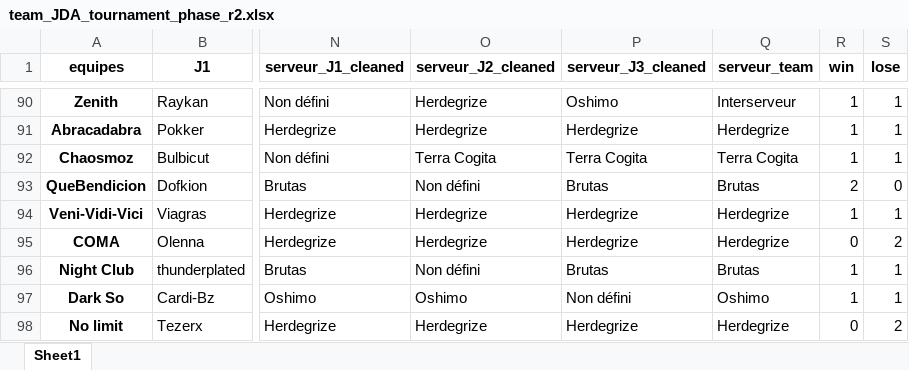
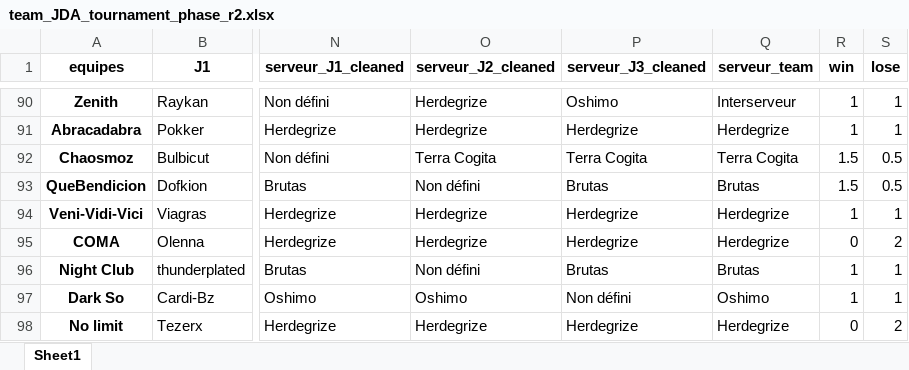
Before and after one commit to JMurigneux/JDA-Stats, an Excel workbook: team_JDA_tournament_phase_r2.xlsx, sheet Sheet1, drawn as a sheet; only a part is shown, gaps mark what is left out; values as stored, in another font and other column widths than the file's, no borders; the diff names each change by its address in the sheet, - before the commit and + after, or states it on an @@ line.

```diff
--- a/team_JDA_tournament_phase_r2.xlsx (sheet Sheet1)
+++ b/team_JDA_tournament_phase_r2.xlsx (sheet Sheet1)
-R92 (win): 1
+R92 (win): 1.5
-S92 (lose): 1
+S92 (lose): 0.5
-R93 (win): 2
+R93 (win): 1.5
-S93 (lose): 0
+S93 (lose): 0.5
```
Also changed, not shown: resultats_ronde1.xlsx, resultats_ronde4.xlsx, 23 other files.
